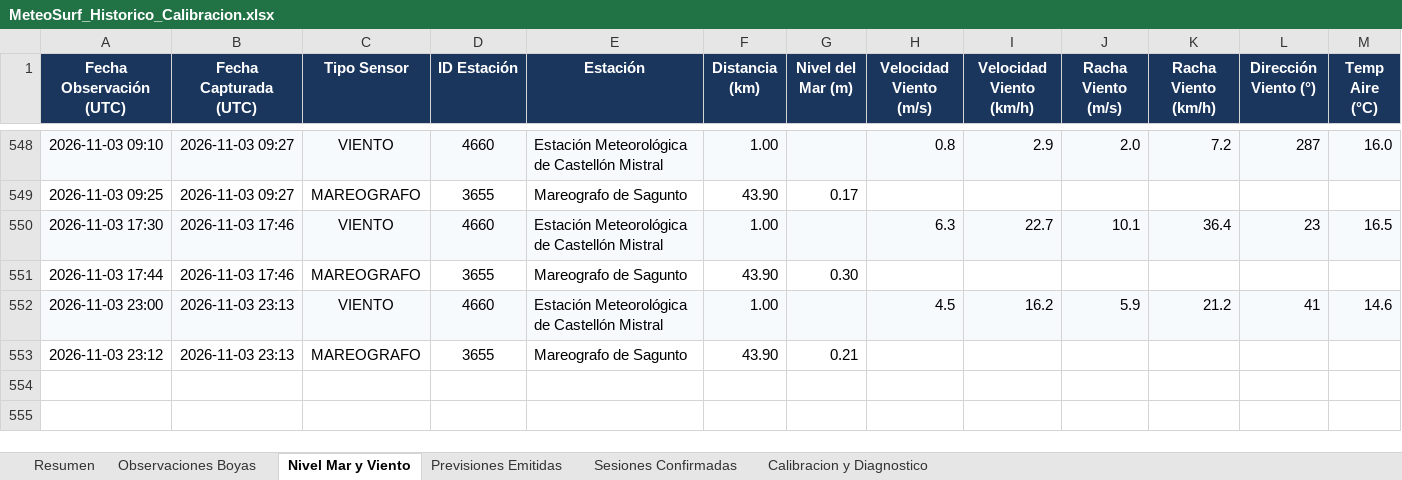
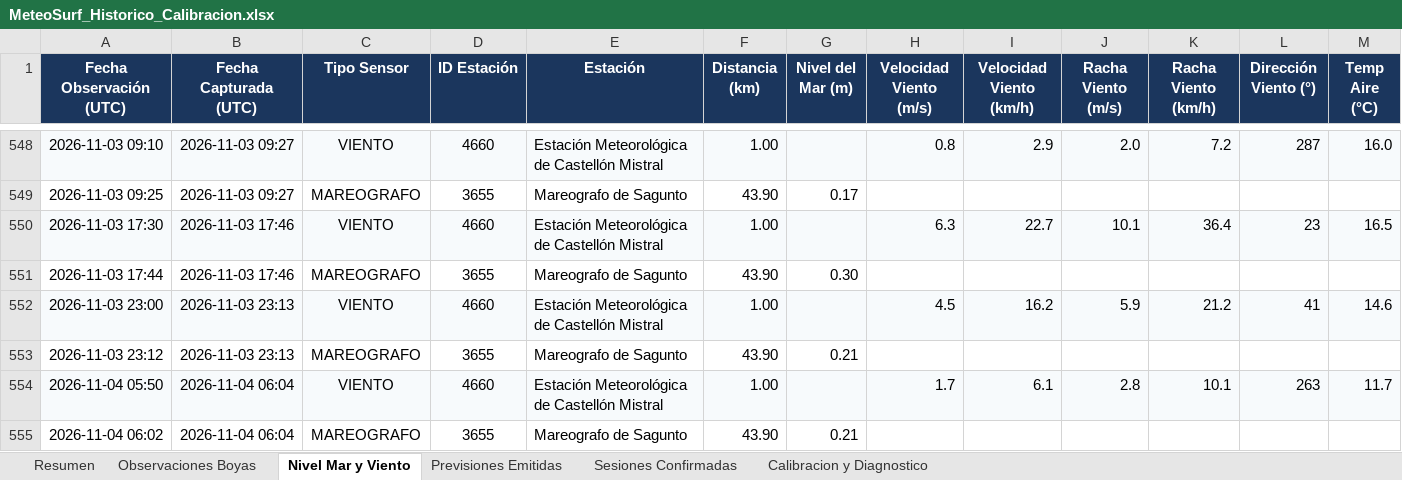
Before and after one commit to Joorcs96/MeteoSurf_Cs, an Excel workbook: data/MeteoSurf_Historico_Calibracion.xlsx, sheet Nivel Mar y Viento, drawn as a sheet; only a part is shown, gaps mark what is left out; values as stored, in another font and other column widths than the file's, no borders; rows hold the shown columns only; the diff names each change by its address in the sheet, - before the commit and + after, or states it on an @@ line.

```diff
--- a/data/MeteoSurf_Historico_Calibracion.xlsx (sheet Nivel Mar y Viento)
+++ b/data/MeteoSurf_Historico_Calibracion.xlsx (sheet Nivel Mar y Viento)
+row 554: 2026-11-04 05:50 | 2026-11-04 06:04 | VIENTO | 4660 | Estación Meteorológica de Castellón Mistral | 1.00 |  | 1.7 | 6.1 | 2.8 | 10.1 | 263 | 11.7
+row 555: 2026-11-04 06:02 | 2026-11-04 06:04 | MAREOGRAFO | 3655 | Mareografo de Sagunto | 43.90 | 0.21
```
Also changed, not shown: sheet Observaciones Boyas, sheet Resumen, 3 other files.
